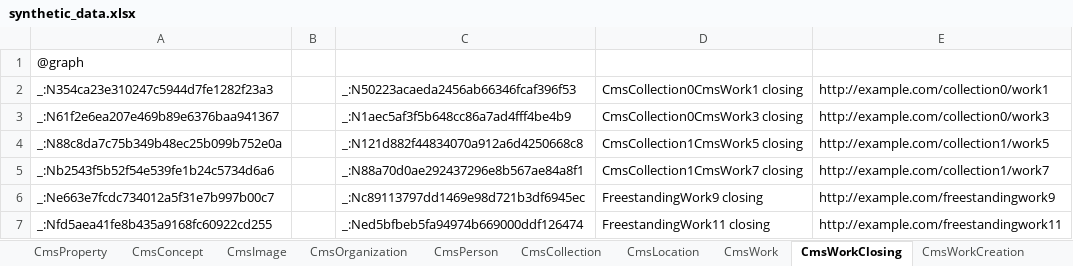
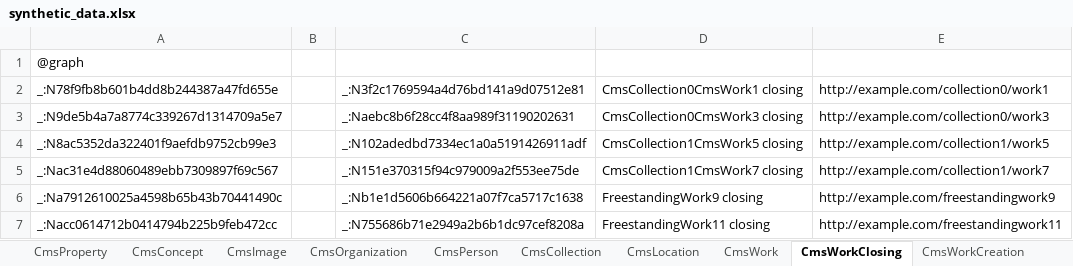
Before and after one commit to paradicms/paradicms, an Excel workbook: data/synthetic/synthetic_data.xlsx, sheet CmsWorkClosing, drawn as a sheet; values as stored, in another font and other column widths than the file's, no borders; the diff names each change by its address in the sheet, - before the commit and + after, or states it on an @@ line.

```diff
--- a/data/synthetic/synthetic_data.xlsx (sheet CmsWorkClosing)
+++ b/data/synthetic/synthetic_data.xlsx (sheet CmsWorkClosing)
-A2: _:N354ca23e310247c5944d7fe1282f23a3
+A2: _:N78f9fb8b601b4dd8b244387a47fd655e
-C2: _:N50223acaeda2456ab66346fcaf396f53
+C2: _:N3f2c1769594a4d76bd141a9d07512e81
-A3: _:N61f2e6ea207e469b89e6376baa941367
+A3: _:N9de5b4a7a8774c339267d1314709a5e7
-C3: _:N1aec5af3f5b648cc86a7ad4fff4be4b9
+C3: _:Naebc8b6f28cc4f8aa989f31190202631
-A4: _:N88c8da7c75b349b48ec25b099b752e0a
+A4: _:N8ac5352da322401f9aefdb9752cb99e3
-C4: _:N121d882f44834070a912a6d4250668c8
+C4: _:N102adedbd7334ec1a0a5191426911adf
-A5: _:Nb2543f5b52f54e539fe1b24c5734d6a6
+A5: _:Nac31e4d88060489ebb7309897f69c567
-C5: _:N88a70d0ae292437296e8b567ae84a8f1
+C5: _:N151e370315f94c979009a2f553ee75de
-A6: _:Ne663e7fcdc734012a5f31e7b997b00c7
+A6: _:Na7912610025a4598b65b43b70441490c
-C6: _:Nc89113797dd1469e98d721b3df6945ec
+C6: _:Nb1e1d5606b664221a07f7ca5717c1638
-A7: _:Nfd5aea41fe8b435a9168fc60922cd255
+A7: _:Nacc0614712b0414794b225b9feb472cc
-C7: _:Ned5bfbeb5fa94974b669000ddf126474
+C7: _:N755686b71e2949a2b6b1dc97cef8208a
```
Also changed, not shown: sheet CmsWork, sheet CmsWorkOpening, sheet CmsPerson, sheet CmsRightsStatement, 9 other files.
